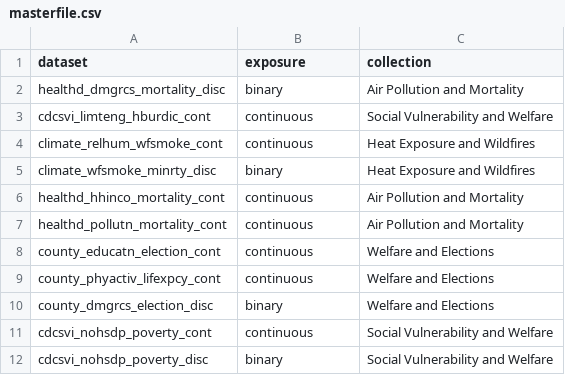
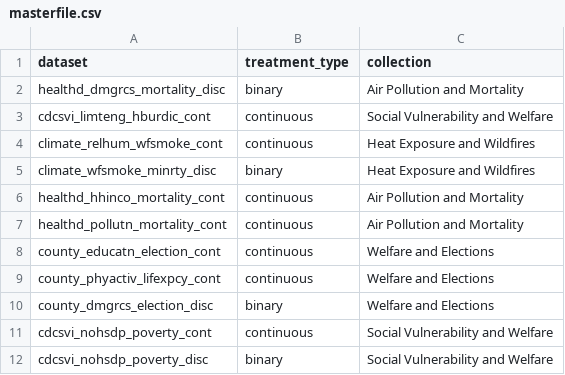
Before and after one commit to NSAPH-Projects/space, a CSV file: spacebench/masterfile.csv, drawn as a sheet.

Commit message:
Modified column name

```diff
--- a/spacebench/masterfile.csv
+++ b/spacebench/masterfile.csv
@@ -1,2 +1,2 @@
-dataset,exposure,collection
+dataset,treatment_type,collection
 healthd_dmgrcs_mortality_disc,binary,Air Pollution and Mortality
```
